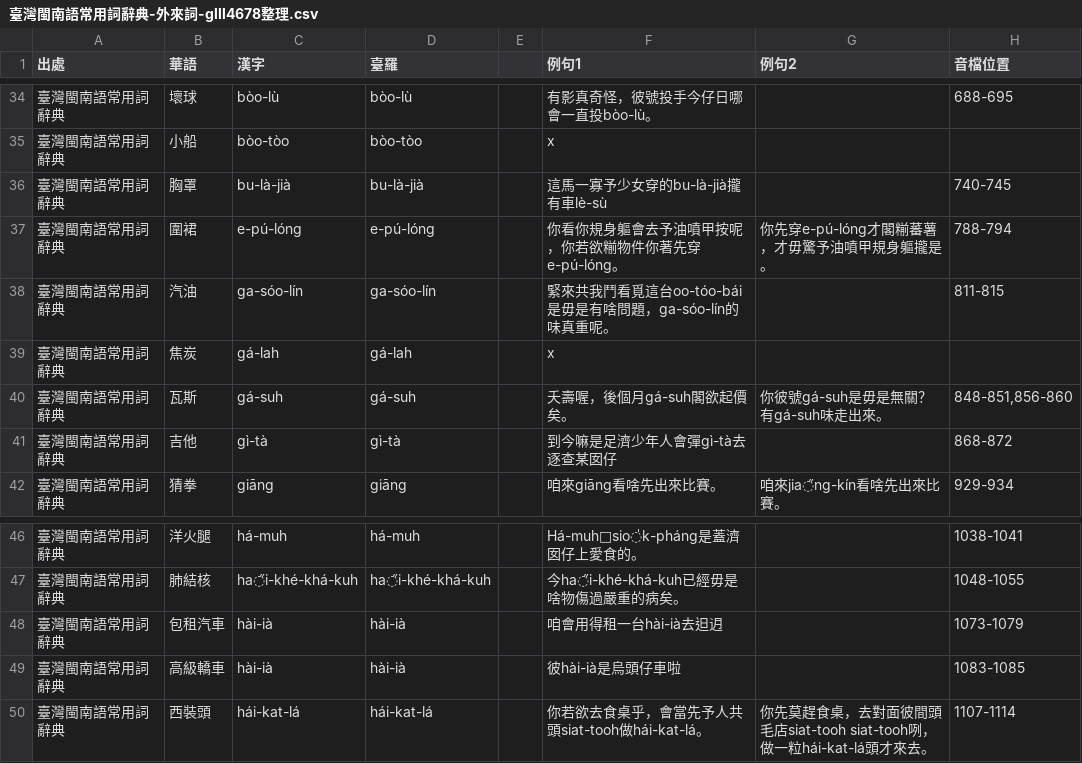
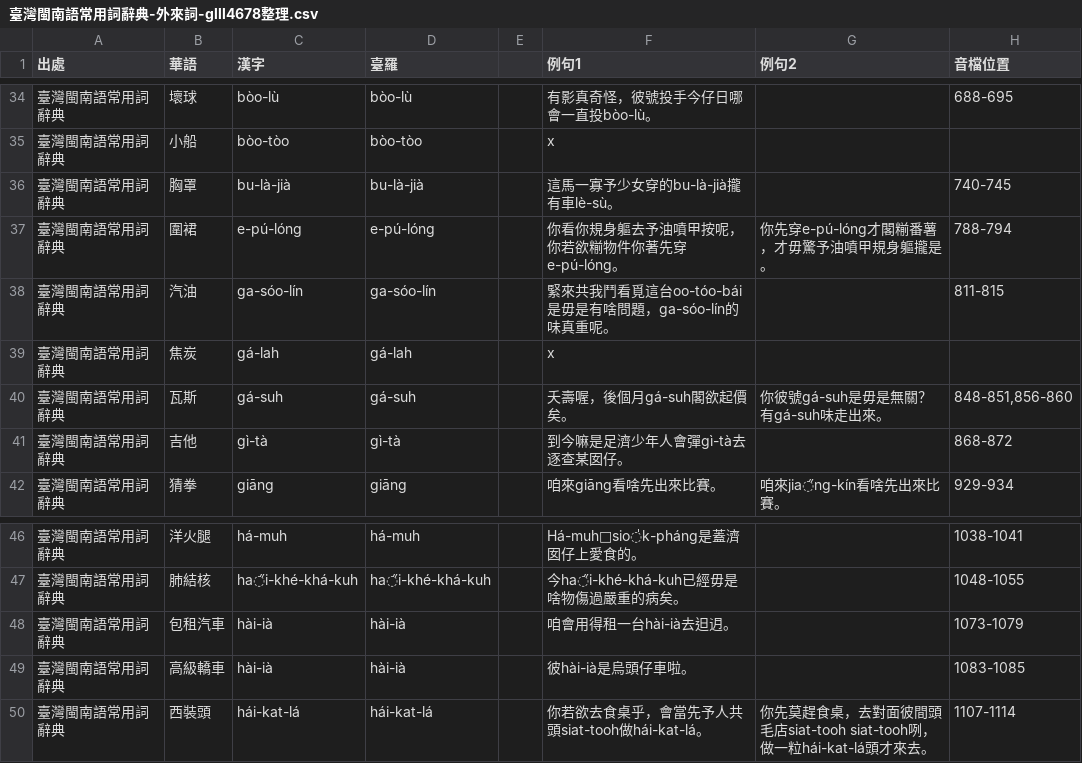
Before and after one commit to Sui-Siann-Dataset/Sui-Siann-Tsit-Tshing, a CSV file: 臺灣閩南語常用詞辭典-外來詞-glll4678整理.csv, drawn as a sheet; only a part is shown, gaps mark what is left out.

```diff
--- a/臺灣閩南語常用詞辭典-外來詞-glll4678整理.csv
+++ b/臺灣閩南語常用詞辭典-外來詞-glll4678整理.csv
@@ -35,4 +35,4 @@
 臺灣閩南語常用詞辭典,小船,bòo-tòo,bòo-tòo,,x,,
-臺灣閩南語常用詞辭典,胸罩,bu-là-jià,bu-là-jià,,這馬一寡予少女穿的bu-là-jià攏有車lè-sù,,740-745
-臺灣閩南語常用詞辭典,圍裙,e-pú-lóng,e-pú-lóng,,你看你規身軀會去予油噴甲按呢，你若欲糋物件你著先穿e-pú-lóng。,你先穿e-pú-lóng才閣糋蕃薯，才毋驚予油噴甲規身軀攏是。,788-794
+臺灣閩南語常用詞辭典,胸罩,bu-là-jià,bu-là-jià,,這馬一寡予少女穿的bu-là-jià攏有車lè-sù。,,740-745
+臺灣閩南語常用詞辭典,圍裙,e-pú-lóng,e-pú-lóng,,你看你規身軀去予油噴甲按呢，你若欲糋物件你著先穿e-pú-lóng。,你先穿e-pú-lóng才閣糋番薯，才毋驚予油噴甲規身軀攏是。,788-794
 臺灣閩南語常用詞辭典,汽油,ga-sóo-lín,ga-sóo-lín,,緊來共我鬥看覓這台oo-tóo-bái是毋是有啥問題，ga-sóo-lín的味真重呢。,,811-815
@@ -40,3 +40,3 @@
 臺灣閩南語常用詞辭典,瓦斯,gá-suh,gá-suh,,夭壽喔，後個月gá-suh閣欲起價矣。,你彼號gá-suh是毋是無關？有gá-suh味走出來。,"848-851,856-860"
-臺灣閩南語常用詞辭典,吉他,gì-tà,gì-tà,,到今嘛是足濟少年人會彈gì-tà去逐查某囡仔,,868-872
+臺灣閩南語常用詞辭典,吉他,gì-tà,gì-tà,,到今嘛是足濟少年人會彈gì-tà去逐查某囡仔。,,868-872
 臺灣閩南語常用詞辭典,猜拳,giāng,giāng,,咱來giāng看啥先出來比賽。,咱來jia̋ng-kín看啥先出來比賽。,929-934
@@ -47,4 +47,4 @@
 臺灣閩南語常用詞辭典,肺結核,ha̋i-khé-khá-kuh,ha̋i-khé-khá-kuh,,今ha̋i-khé-khá-kuh已經毋是啥物傷過嚴重的病矣。,,1048-1055
-臺灣閩南語常用詞辭典,包租汽車,hài-ià,hài-ià,,咱會用得租一台hài-ià去𨑨迌,,1073-1079
-臺灣閩南語常用詞辭典,高級轎車,hài-ià,hài-ià,,彼hài-ià是烏頭仔車啦,,1083-1085
+臺灣閩南語常用詞辭典,包租汽車,hài-ià,hài-ià,,咱會用得租一台hài-ià去𨑨迌。,,1073-1079
+臺灣閩南語常用詞辭典,高級轎車,hài-ià,hài-ià,,彼hài-ià是烏頭仔車啦。,,1083-1085
 臺灣閩南語常用詞辭典,西裝頭,hái-kat-lá,hái-kat-lá,,你若欲去食桌乎，會當先予人共頭siat-tooh做hái-kat-lá。,你先莫趕食桌，去對面彼間頭毛店siat-tooh siat-tooh咧，做一粒hái-kat-lá頭才來去。,1107-1114
```
Also changed, not shown: 1 other file.
